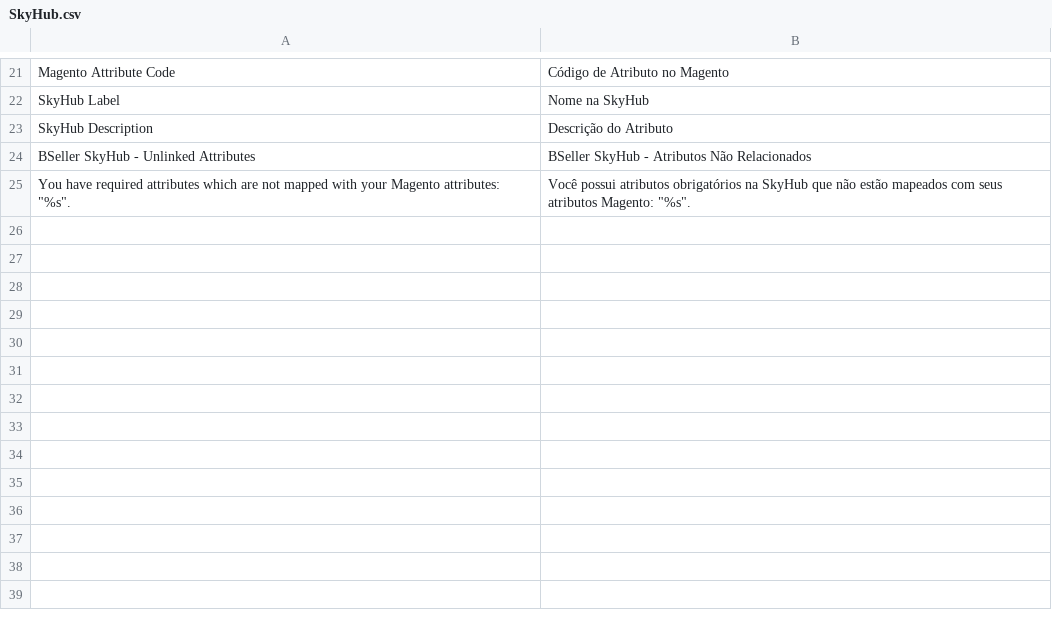
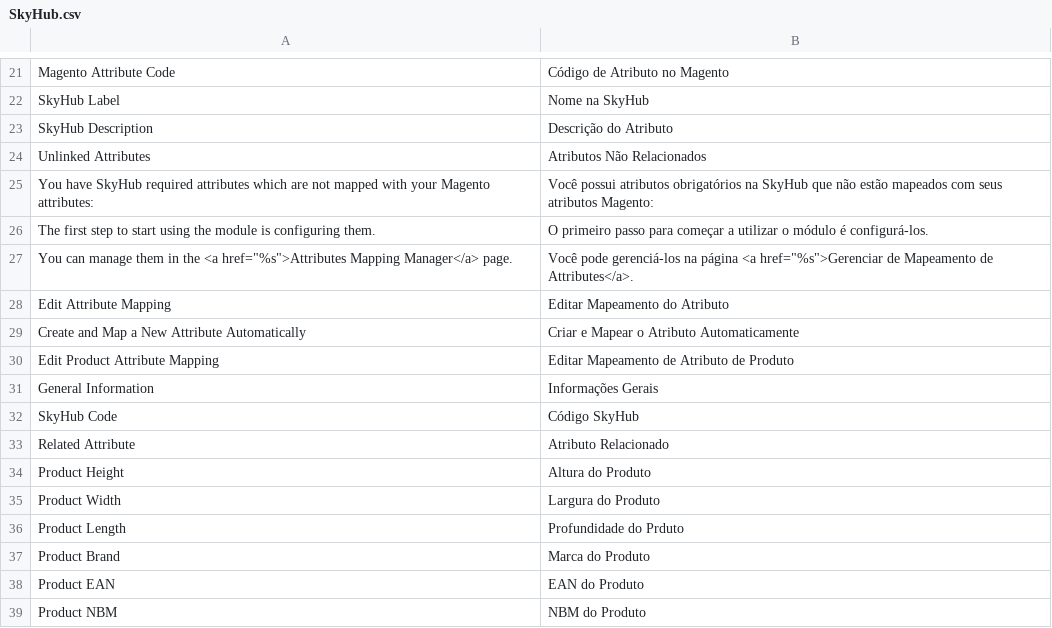
Before and after one commit to bittools/skyhub-magento1, a CSV file: src/app/locale/pt_BR/BSeller/SkyHub.csv, drawn as a sheet; only a part is shown, gaps mark what is left out.

Commit message:
More improvements to module.

```diff
--- a/src/app/locale/pt_BR/BSeller/SkyHub.csv
+++ b/src/app/locale/pt_BR/BSeller/SkyHub.csv
@@ -23,3 +23,17 @@
 "SkyHub Description","Descrição do Atributo"
-"BSeller SkyHub - Unlinked Attributes","BSeller SkyHub - Atributos Não Relacionados"
-"You have required attributes which are not mapped with your Magento attributes: ""%s"".","Você possui atributos obrigatórios na SkyHub que não estão mapeados com seus atributos Magento: ""%s""."
+"Unlinked Attributes","Atributos Não Relacionados"
+"You have SkyHub required attributes which are not mapped with your Magento attributes:","Você possui atributos obrigatórios na SkyHub que não estão mapeados com seus atributos Magento:"
+"The first step to start using the module is configuring them.","O primeiro passo para começar a utilizar o módulo é configurá-los."
+"You can manage them in the <a href=""%s"">Attributes Mapping Manager</a> page.","Você pode gerenciá-los na página <a href=""%s"">Gerenciar de Mapeamento de Attributes</a>."
+"Edit Attribute Mapping","Editar Mapeamento do Atributo"
+"Create and Map a New Attribute Automatically","Criar e Mapear o Atributo Automaticamente"
+"Edit Product Attribute Mapping","Editar Mapeamento de Atributo de Produto"
+"General Information","Informações Gerais"
+"SkyHub Code","Código SkyHub"
+"Related Attribute","Atributo Relacionado"
+"Product Height","Altura do Produto"
+"Product Width","Largura do Produto"
+"Product Length","Profundidade do Prduto"
+"Product Brand","Marca do Produto"
+"Product EAN","EAN do Produto"
+"Product NBM","NBM do Produto"
```
Also changed, not shown: 9 other files.
